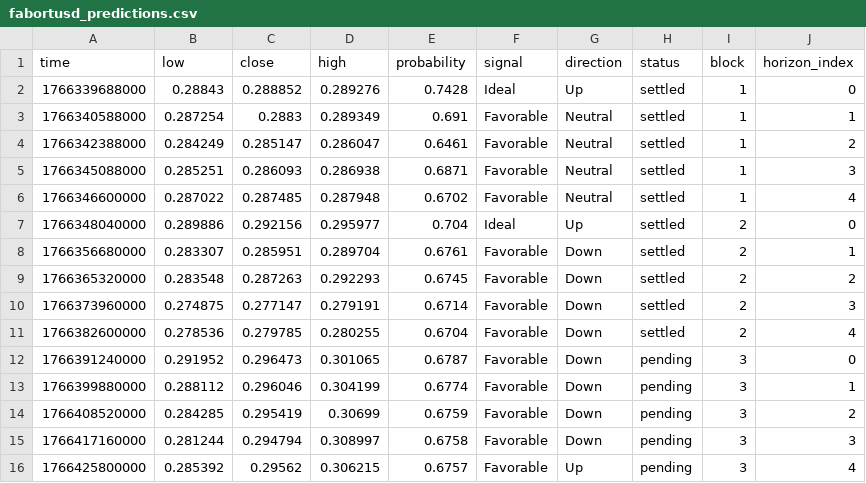
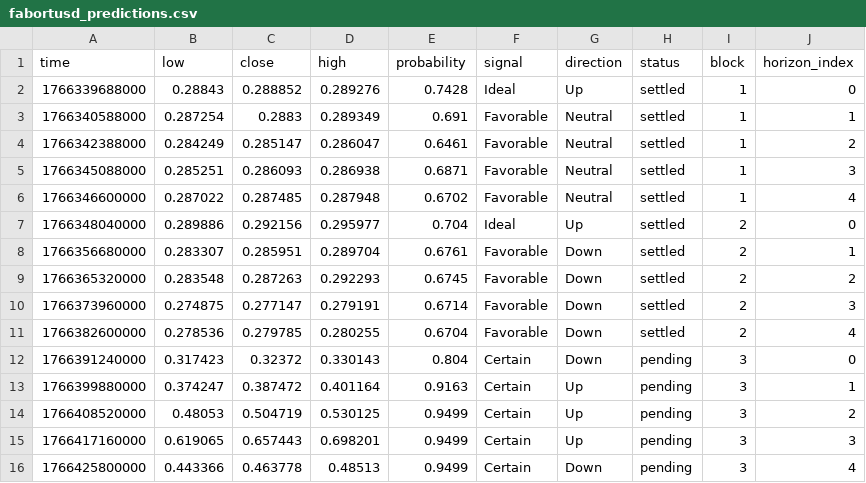
Before and after one commit to Cipherion-Market-Research/abacus-trading-view, a CSV file: data/dex/fabortusd_predictions.csv, drawn as a sheet.

```diff
--- a/data/dex/fabortusd_predictions.csv
+++ b/data/dex/fabortusd_predictions.csv
@@ -11,6 +11,6 @@ time,low,close,high,probability,signal,direction,status,block,horizon_index
 1766382600000,0.278536,0.279785,0.280255,0.6704,Favorable,Down,settled,2,4
-1766391240000,0.291952,0.296473,0.301065,0.6787,Favorable,Down,pending,3,0
-1766399880000,0.288112,0.296046,0.304199,0.6774,Favorable,Down,pending,3,1
-1766408520000,0.284285,0.295419,0.30699,0.6759,Favorable,Down,pending,3,2
-1766417160000,0.281244,0.294794,0.308997,0.6758,Favorable,Down,pending,3,3
-1766425800000,0.285392,0.29562,0.306215,0.6757,Favorable,Up,pending,3,4
+1766391240000,0.317423,0.32372,0.330143,0.804,Certain,Down,pending,3,0
+1766399880000,0.374247,0.387472,0.401164,0.9163,Certain,Up,pending,3,1
+1766408520000,0.48053,0.504719,0.530125,0.9499,Certain,Up,pending,3,2
+1766417160000,0.619065,0.657443,0.698201,0.9499,Certain,Up,pending,3,3
+1766425800000,0.443366,0.463778,0.48513,0.9499,Certain,Down,pending,3,4
```
Also changed, not shown: 1 other file.
